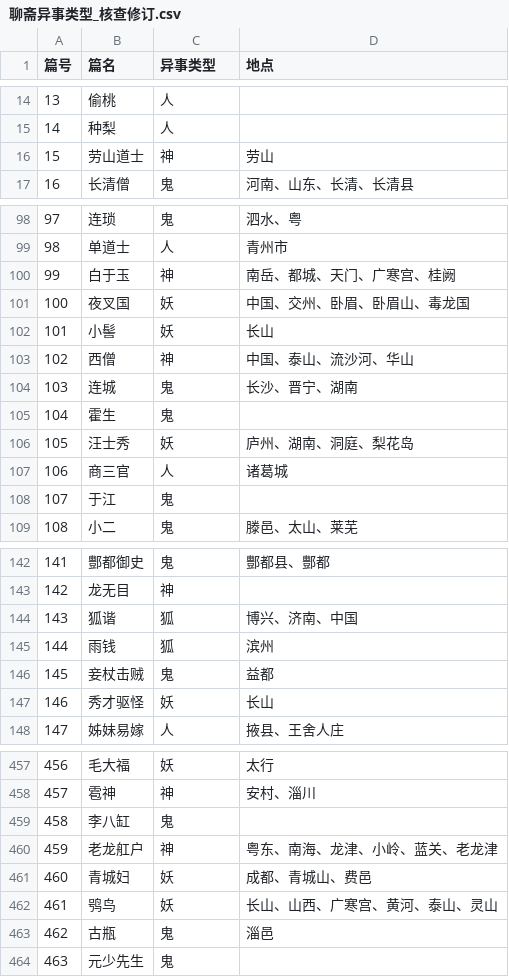
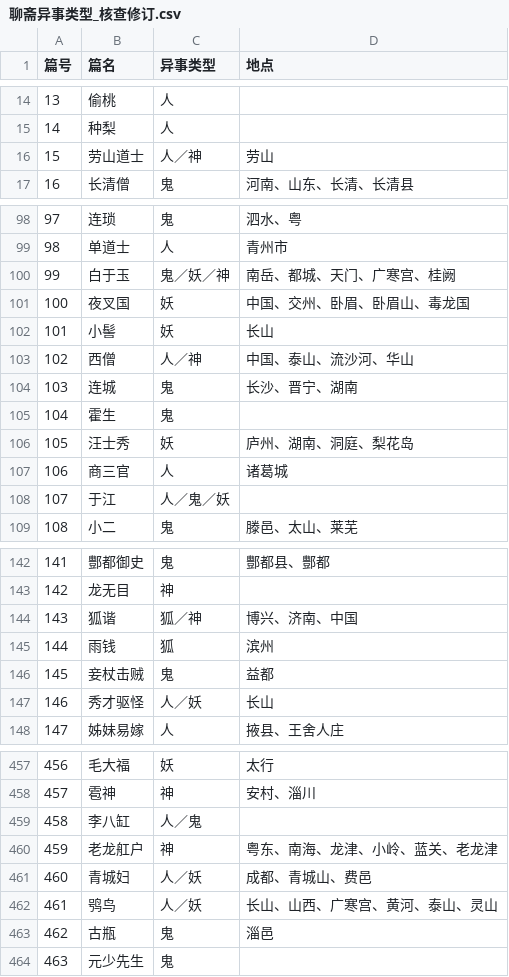
Before and after one commit to Pingliang123/liaozhai-text-map, a CSV file: reports/聊斋异事类型_核查修订.csv, drawn as a sheet; only a part is shown, gaps mark what is left out; the diff covers the shown part only.

```diff
--- a/reports/聊斋异事类型_核查修订.csv
+++ b/reports/聊斋异事类型_核查修订.csv
@@ -15,3 +15,3 @@
 "14","种梨","人",""
-"15","劳山道士","神","劳山"
+"15","劳山道士","人／神","劳山"
 "16","长清僧","鬼","河南、山东、长清、长清县"
@@ -99,6 +99,6 @@
 "98","单道士","人","青州市"
-"99","白于玉","神","南岳、都城、天门、广寒宫、桂阙"
+"99","白于玉","鬼／妖／神","南岳、都城、天门、广寒宫、桂阙"
 "100","夜叉国","妖","中国、交州、卧眉、卧眉山、毒龙国"
 "101","小髻","妖","长山"
-"102","西僧","神","中国、泰山、流沙河、华山"
+"102","西僧","人／神","中国、泰山、流沙河、华山"
 "103","连城","鬼","长沙、晋宁、湖南"
@@ -107,3 +107,3 @@
 "106","商三官","人","诸葛城"
-"107","于江","鬼",""
+"107","于江","人／鬼／妖",""
 "108","小二","鬼","滕邑、太山、莱芜"
@@ -143,6 +143,6 @@
 "142","龙无目","神",""
-"143","狐谐","狐","博兴、济南、中国"
+"143","狐谐","狐／神","博兴、济南、中国"
 "144","雨钱","狐","滨州"
 "145","妾杖击贼","鬼","益都"
-"146","秀才驱怪","妖","长山"
+"146","秀才驱怪","人／妖","长山"
 "147","姊妹易嫁","人","掖县、王舍人庄"
@@ -458,6 +458,6 @@
 "457","雹神","神","安村、淄川"
-"458","李八缸","鬼",""
+"458","李八缸","人／鬼",""
 "459","老龙舡户","神","粤东、南海、龙津、小岭、蓝关、老龙津"
-"460","青城妇","妖","成都、青城山、费邑"
-"461","鸮鸟","妖","长山、山西、广寒宫、黄河、泰山、灵山"
+"460","青城妇","人／妖","成都、青城山、费邑"
+"461","鸮鸟","人／妖","长山、山西、广寒宫、黄河、泰山、灵山"
 "462","古瓶","鬼","淄邑"
```
Also changed, not shown: 39 edited cells elsewhere in this file, 7 other files.
